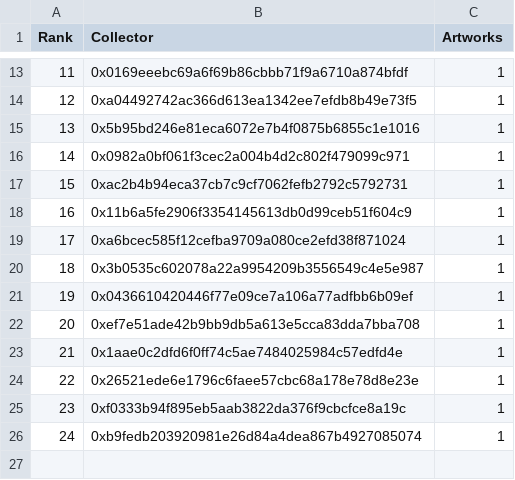
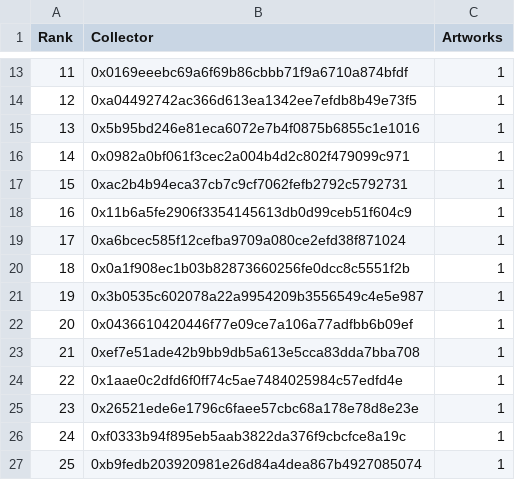
Before and after one commit to JohnOrionYoung/JOYhotPotato, a CSV file: src/python/collectors.csv, drawn as a sheet; only a part is shown, gaps mark what is left out; addresses are those after the commit; the diff names each change by its address in the sheet, - before the commit and + after, or states it on an @@ line.

Commit message:
update

```diff
--- a/src/python/collectors.csv
+++ b/src/python/collectors.csv
+row 20: 18 | 0x0a1f908ec1b03b82873660256fe0dcc8c5551f2b | 1
@@ column A (Rank) renumbered from row 21 down @@
```
